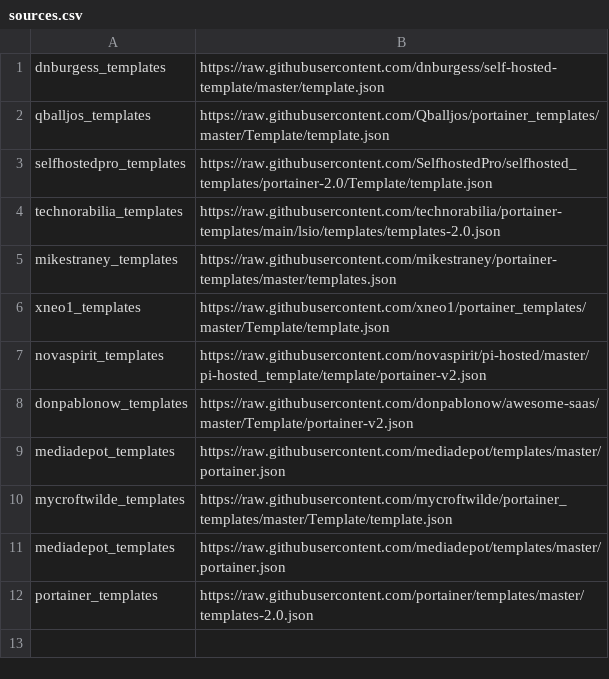
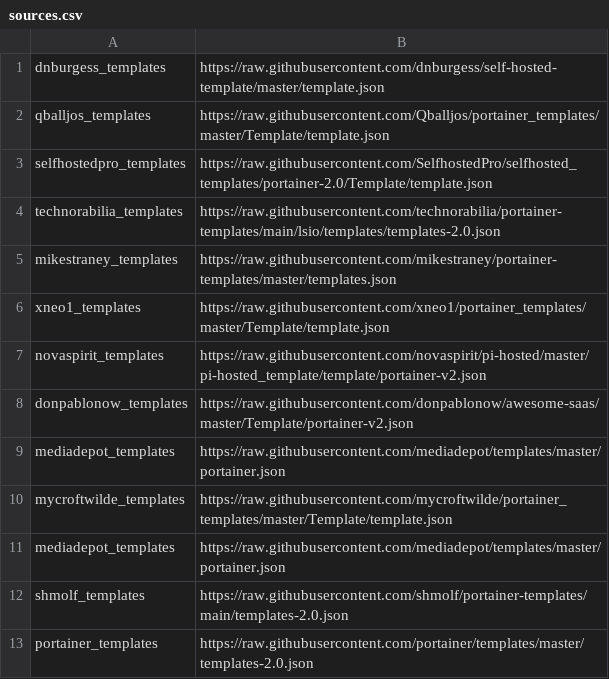
Before and after one commit to Lissy93/portainer-templates, a CSV file: sources.csv, drawn as a sheet; the diff names each change by its address in the sheet, - before the commit and + after, or states it on an @@ line.

Commit message:
feat: add my repo to the list

```diff
--- a/sources.csv
+++ b/sources.csv
+row 12: shmolf_templates | https://raw.githubusercontent.com/shmolf/portainer-templates/main/templates-2.0.json
```
